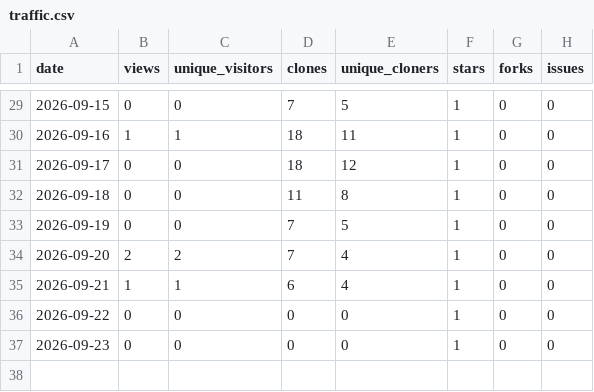
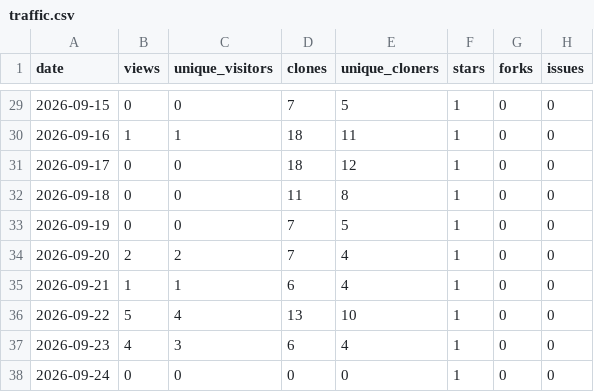
Before and after one commit to 1507078/openwrt-one-skills, a CSV file: tracking/traffic.csv, drawn as a sheet; only a part is shown, gaps mark what is left out.

```diff
--- a/tracking/traffic.csv
+++ b/tracking/traffic.csv
@@ -35,3 +35,4 @@ date,views,unique_visitors,clones,unique_cloners,stars,forks,issues
 2026-09-21,1,1,6,4,1,0,0
-2026-09-22,0,0,0,0,1,0,0
-2026-09-23,0,0,0,0,1,0,0
+2026-09-22,5,4,13,10,1,0,0
+2026-09-23,4,3,6,4,1,0,0
+2026-09-24,0,0,0,0,1,0,0
```
